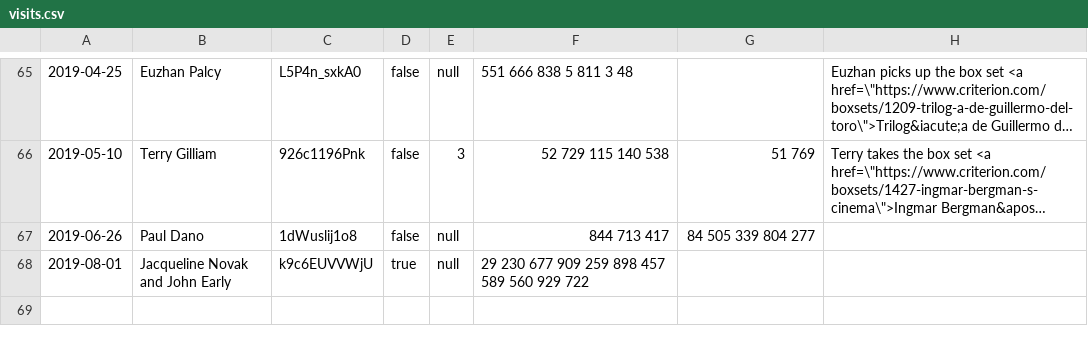
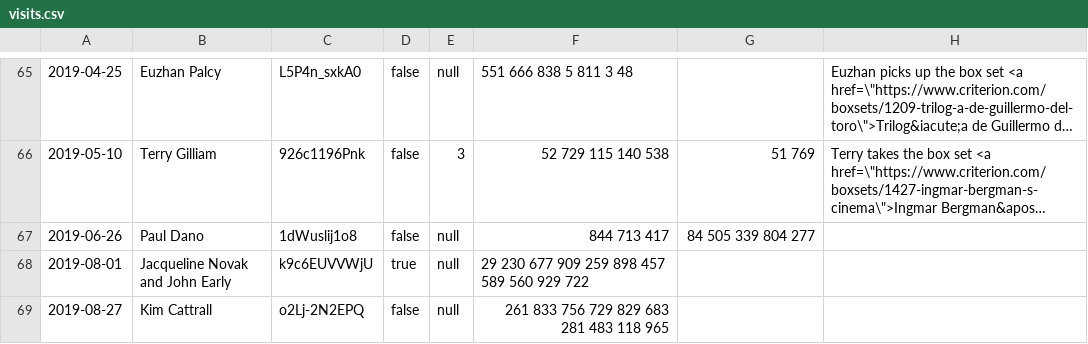
Before and after one commit to radamadah/criterion-closet-picks, a CSV file: data/visits.csv, drawn as a sheet; only a part is shown, gaps mark what is left out; long unchanged cells end in ….

Commit message:
Kim Cattrall visit

```diff
--- a/data/visits.csv
+++ b/data/visits.csv
@@ -68 +68,2 @@
 2019-08-01,Jacqueline Novak and John Early,k9c6EUVVWjU,true,null,29 230 677 909 259 898 457 589 560 929 722,,
+2019-08-27,Kim Cattrall,o2Lj-2N2EPQ,false,null,261 833 756 729 829 683 281 483 118 965,,
```
Also changed, not shown: data/directors.csv, data/movies.csv.
